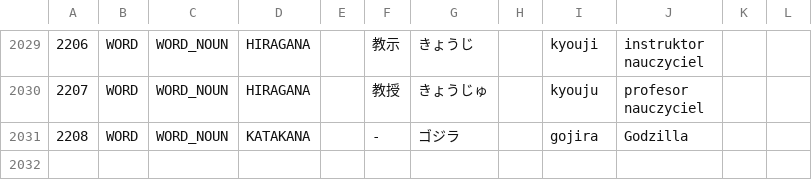
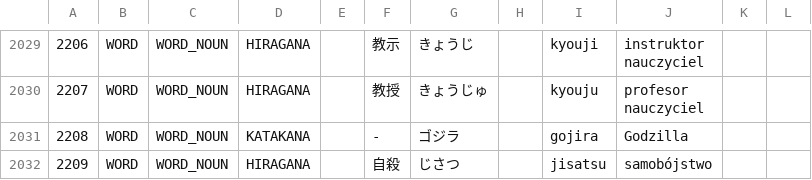
Before and after one commit to dedyk/JaponskiSlownik, a CSV file: input/word.csv, drawn as a sheet; only a part is shown, gaps mark what is left out; the diff names each change by its address in the sheet, - before the commit and + after, or states it on an @@ line.

Commit message:
update

```diff
--- a/input/word.csv
+++ b/input/word.csv
+row 2032: 2209 | WORD | WORD_NOUN | HIRAGANA |  | 自殺 | じさつ |  | jisatsu | samobójstwo
```
